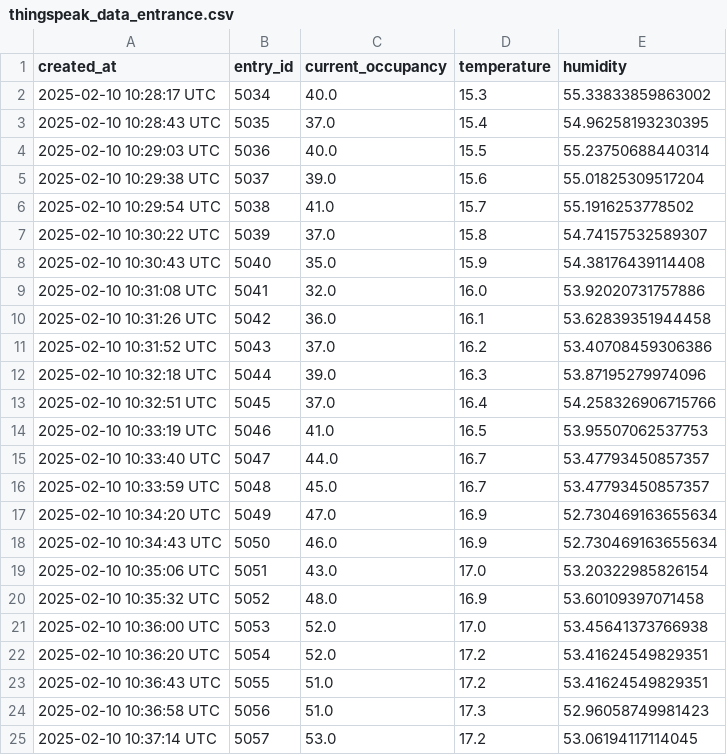
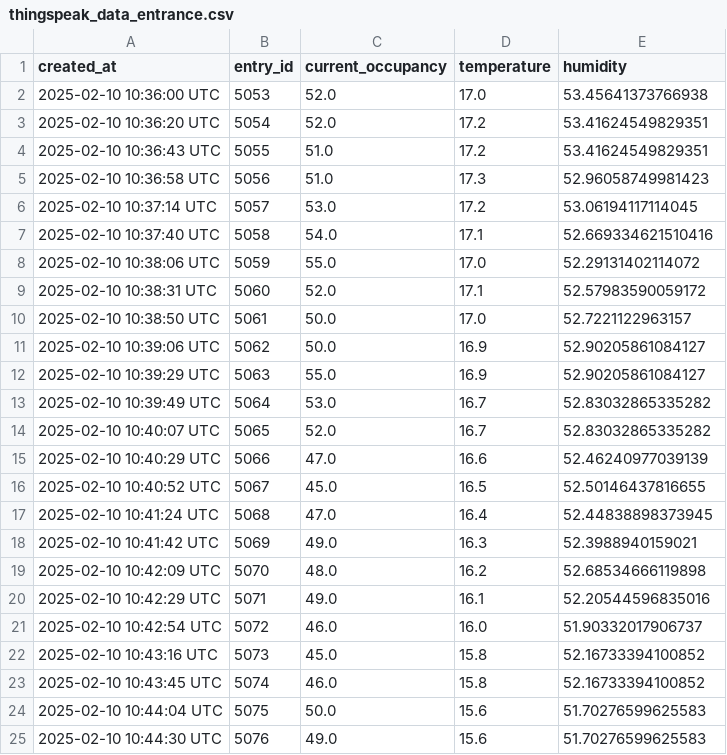
Before and after one commit to ChanSuri/GymGenius, a CSV file: Thingspeak_reader/thingspeak_data_entrance.csv, drawn as a sheet; only a part is shown; the shorter side is filled out with more unchanged rows; removed rows and columns are numbered as before the commit, all else as after; the diff covers the shown part only; the diff names each change by its address in the sheet, - before the commit and + after, or states it on an @@ line.

```diff
--- a/Thingspeak_reader/thingspeak_data_entrance.csv
+++ b/Thingspeak_reader/thingspeak_data_entrance.csv
-row 2: 2025-02-10 10:28:17 UTC | 5034 | 40.0 | 15.3 | 55.33833859863002
-row 3: 2025-02-10 10:28:43 UTC | 5035 | 37.0 | 15.4 | 54.96258193230395
-row 4: 2025-02-10 10:29:03 UTC | 5036 | 40.0 | 15.5 | 55.23750688440314
-row 5: 2025-02-10 10:29:38 UTC | 5037 | 39.0 | 15.6 | 55.01825309517204
-row 6: 2025-02-10 10:29:54 UTC | 5038 | 41.0 | 15.7 | 55.1916253778502
-row 7: 2025-02-10 10:30:22 UTC | 5039 | 37.0 | 15.8 | 54.74157532589307
-row 8: 2025-02-10 10:30:43 UTC | 5040 | 35.0 | 15.9 | 54.38176439114408
-row 9: 2025-02-10 10:31:08 UTC | 5041 | 32.0 | 16.0 | 53.92020731757886
-row 10: 2025-02-10 10:31:26 UTC | 5042 | 36.0 | 16.1 | 53.62839351944458
-row 11: 2025-02-10 10:31:52 UTC | 5043 | 37.0 | 16.2 | 53.40708459306386
-row 12: 2025-02-10 10:32:18 UTC | 5044 | 39.0 | 16.3 | 53.87195279974096
-row 13: 2025-02-10 10:32:51 UTC | 5045 | 37.0 | 16.4 | 54.258326906715766
-row 14: 2025-02-10 10:33:19 UTC | 5046 | 41.0 | 16.5 | 53.95507062537753
-row 15: 2025-02-10 10:33:40 UTC | 5047 | 44.0 | 16.7 | 53.47793450857357
-row 16: 2025-02-10 10:33:59 UTC | 5048 | 45.0 | 16.7 | 53.47793450857357
-row 17: 2025-02-10 10:34:20 UTC | 5049 | 47.0 | 16.9 | 52.730469163655634
-row 18: 2025-02-10 10:34:43 UTC | 5050 | 46.0 | 16.9 | 52.730469163655634
-row 19: 2025-02-10 10:35:06 UTC | 5051 | 43.0 | 17.0 | 53.20322985826154
-row 20: 2025-02-10 10:35:32 UTC | 5052 | 48.0 | 16.9 | 53.60109397071458
```
Also changed, not shown: 19 added rows elsewhere in this file, Thingspeak_reader/thingspeak_data_cardio_room.csv, Thingspeak_reader/thingspeak_data_changing_room.csv, 4 other files.
